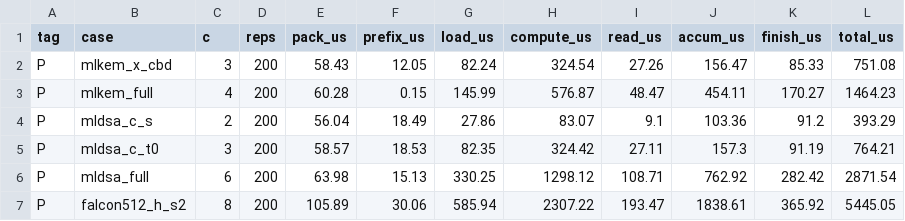
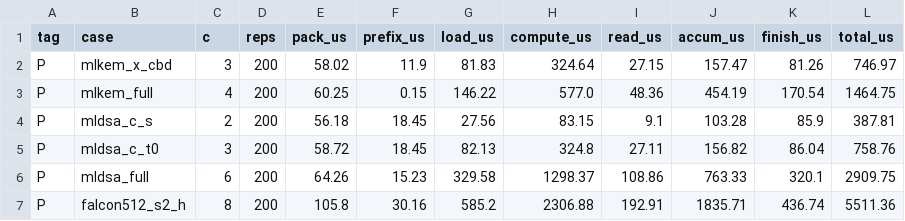
Before and after one commit to ankushachwani/esp32-pqc-polymul-mpi, a CSV file: results/raw/prof.csv, drawn as a sheet.

```diff
--- a/results/raw/prof.csv
+++ b/results/raw/prof.csv
@@ -1,7 +1,7 @@
 tag,case,c,reps,pack_us,prefix_us,load_us,compute_us,read_us,accum_us,finish_us,total_us
-P,mlkem_x_cbd,3,200,58.43,12.05,82.24,324.54,27.26,156.47,85.33,751.08
-P,mlkem_full,4,200,60.28,0.15,145.99,576.87,48.47,454.11,170.27,1464.23
-P,mldsa_c_s,2,200,56.04,18.49,27.86,83.07,9.1,103.36,91.2,393.29
-P,mldsa_c_t0,3,200,58.57,18.53,82.35,324.42,27.11,157.3,91.19,764.21
-P,mldsa_full,6,200,63.98,15.13,330.25,1298.12,108.71,762.92,282.42,2871.54
-P,falcon512_h_s2,8,200,105.89,30.06,585.94,2307.22,193.47,1838.61,365.92,5445.05
+P,mlkem_x_cbd,3,200,58.02,11.9,81.83,324.64,27.15,157.47,81.26,746.97
+P,mlkem_full,4,200,60.25,0.15,146.22,577.0,48.36,454.19,170.54,1464.75
+P,mldsa_c_s,2,200,56.18,18.45,27.56,83.15,9.1,103.28,85.9,387.81
+P,mldsa_c_t0,3,200,58.72,18.45,82.13,324.8,27.11,156.82,86.04,758.76
+P,mldsa_full,6,200,64.26,15.23,329.58,1298.37,108.86,763.33,320.1,2909.75
+P,falcon512_s2_h,8,200,105.8,30.16,585.2,2306.88,192.91,1835.71,436.74,5511.36
```
Also changed, not shown: results/raw/check.csv, results/raw/comp.csv, 22 other files.
